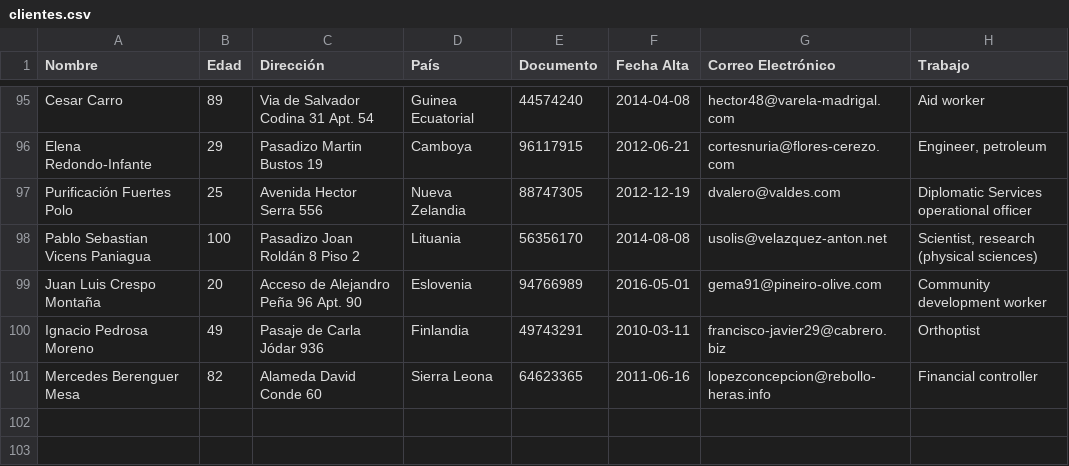
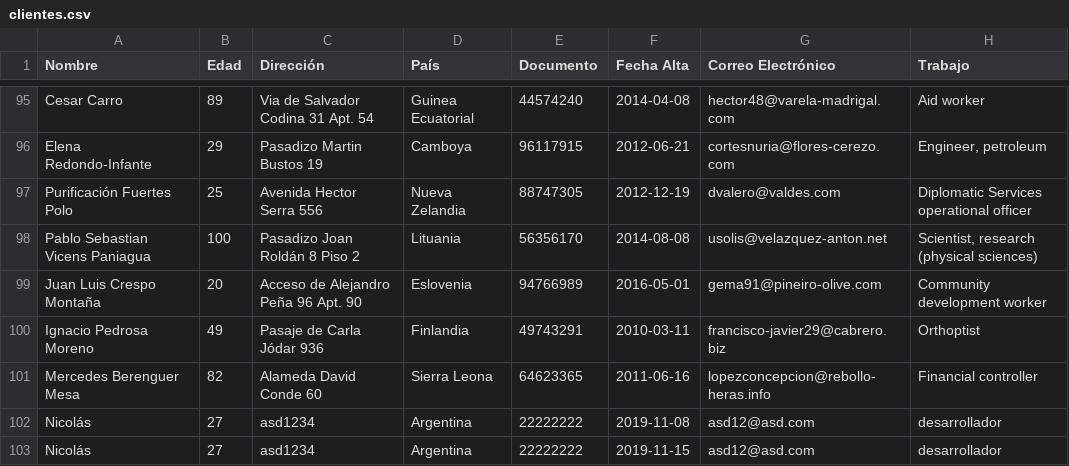
Before and after one commit to Valkyries12/supreme-happiness, a CSV file: clientes.csv, drawn as a sheet; only a part is shown, gaps mark what is left out; the diff names each change by its address in the sheet, - before the commit and + after, or states it on an @@ line.

Commit message:
se agrega la logica para registrar nuevos clientes

```diff
--- a/clientes.csv
+++ b/clientes.csv
+row 102: Nicolás | 27 | asd1234 | Argentina | 22222222 | 2019-11-08 | asd12@asd.com | desarrollador
+row 103: Nicolás | 27 | asd1234 | Argentina | 22222222 | 2019-11-15 | asd12@asd.com | desarrollador
```
Also changed, not shown: 6 other files.
